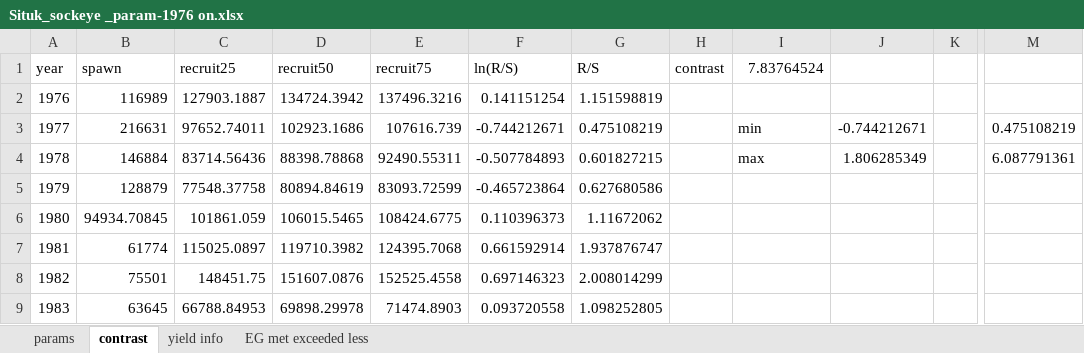
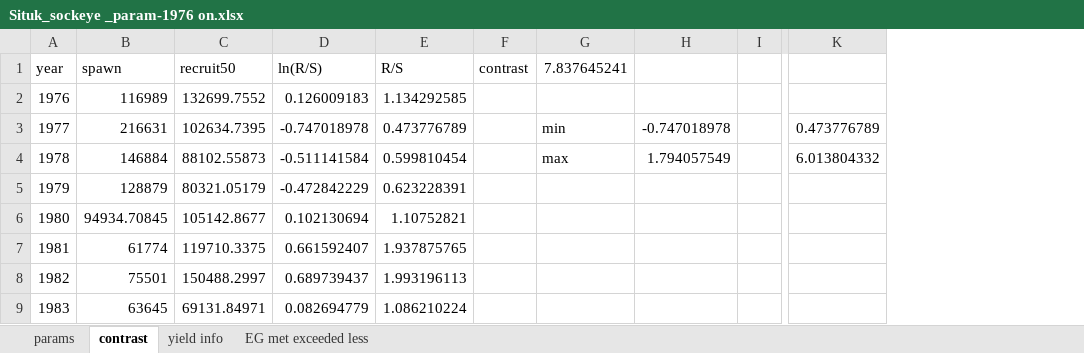
Before and after one commit to commfish/Situk_sockeye, an Excel workbook: Situk_sockeye _param-1976 on.xlsx, sheet contrast, drawn as a sheet; only a part is shown, gaps mark what is left out; values as stored, in another font and other column widths than the file's, no borders; charts and pictures not drawn; 1 other sheet too large or unreadable and not compared; removed rows and columns are numbered as before the commit, all else as after; the diff covers the shown part only; the diff names each change by its address in the sheet, - before the commit and + after, or states it on an @@ line.

```diff
--- a/Situk_sockeye _param-1976 on.xlsx (sheet contrast)
+++ b/Situk_sockeye _param-1976 on.xlsx (sheet contrast)
-column C (recruit25), rows 2-9: 127903.1887 | 97652.74011 | 83714.56436 | 77548.37758 | 101861.059 | 115025.0897 | 148451.75 | 66788.84953
-column E (recruit75), rows 2-9: 137496.3216 | 107616.739 | 92490.55311 | 83093.72599 | 108424.6775 | 124395.7068 | 152525.4558 | 71474.8903
-column J, rows 3-4: -0.744212671 | 1.806285349
+column H, rows 3-4: -0.747018978 | 1.794057549
-column M, rows 3-4: 0.475108219 | 6.087791361
+column K, rows 3-4: 0.473776789 | 6.013804332
-G1: 7.83764524
+G1: 7.837645241
-C2 (recruit50): 134724.3942
+C2 (recruit50): 132699.7552
-D2 (ln(R/S)): 0.141151254
+D2 (ln(R/S)): 0.126009183
-E2 (R/S): 1.151598819
+E2 (R/S): 1.134292585
-C3 (recruit50): 102923.1686
+C3 (recruit50): 102634.7395
-D3 (ln(R/S)): -0.744212671
+D3 (ln(R/S)): -0.747018978
-E3 (R/S): 0.475108219
+E3 (R/S): 0.473776789
-C4 (recruit50): 88398.78868
+C4 (recruit50): 88102.55873
-D4 (ln(R/S)): -0.507784893
+D4 (ln(R/S)): -0.511141584
-E4 (R/S): 0.601827215
+E4 (R/S): 0.599810454
-C5 (recruit50): 80894.84619
+C5 (recruit50): 80321.05179
-D5 (ln(R/S)): -0.465723864
+D5 (ln(R/S)): -0.472842229
-E5 (R/S): 0.627680586
+E5 (R/S): 0.623228391
-C6 (recruit50): 106015.5465
+C6 (recruit50): 105142.8677
-D6 (ln(R/S)): 0.110396373
+D6 (ln(R/S)): 0.102130694
-E6 (R/S): 1.11672062
+E6 (R/S): 1.10752821
-C7 (recruit50): 119710.3982
+C7 (recruit50): 119710.3375
-D7 (ln(R/S)): 0.661592914
+D7 (ln(R/S)): 0.661592407
-E7 (R/S): 1.937876747
+E7 (R/S): 1.937875765
-C8 (recruit50): 151607.0876
+C8 (recruit50): 150488.2997
-D8 (ln(R/S)): 0.697146323
+D8 (ln(R/S)): 0.689739437
-E8 (R/S): 2.008014299
+E8 (R/S): 1.993196113
-C9 (recruit50): 69898.29978
+C9 (recruit50): 69131.84971
-D9 (ln(R/S)): 0.093720558
+D9 (ln(R/S)): 0.082694779
-E9 (R/S): 1.098252805
+E9 (R/S): 1.086210224
```
Also changed, not shown: 6 removed rows and 105 edited cells elsewhere in this sheet, sheet params, sheet EG met exceeded less, charts or pictures, 25 other files.
